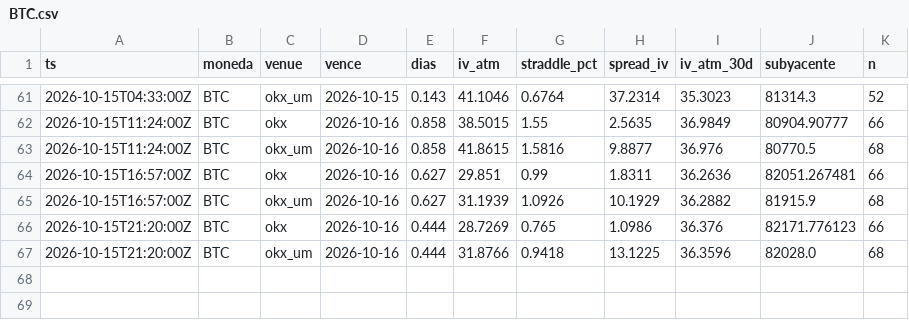
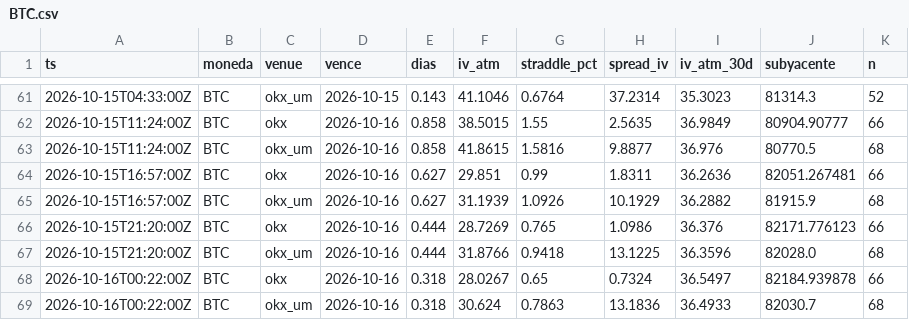
Before and after one commit to rantvalo5-art/scanall, a CSV file: opciones/prima_radar/BTC.csv, drawn as a sheet; only a part is shown, gaps mark what is left out.

```diff
--- a/opciones/prima_radar/BTC.csv
+++ b/opciones/prima_radar/BTC.csv
@@ -67 +67,3 @@ ts,moneda,venue,vence,dias,iv_atm,straddle_pct,spread_iv,iv_atm_30d,subyacente,n
 2026-10-15T21:20:00Z,BTC,okx_um,2026-10-16,0.444,31.8766,0.9418,13.1225,36.3596,82028.0,68
+2026-10-16T00:22:00Z,BTC,okx,2026-10-16,0.318,28.0267,0.65,0.7324,36.5497,82184.939878,66
+2026-10-16T00:22:00Z,BTC,okx_um,2026-10-16,0.318,30.624,0.7863,13.1836,36.4933,82030.7,68
```
Also changed, not shown: opciones/prima_radar/ETH.csv, opciones/prima_radar/SOL.csv.
